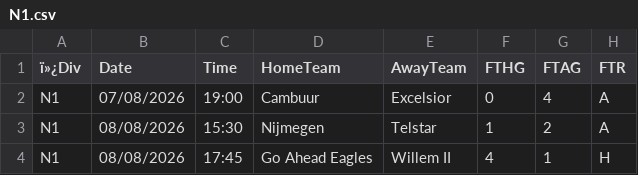
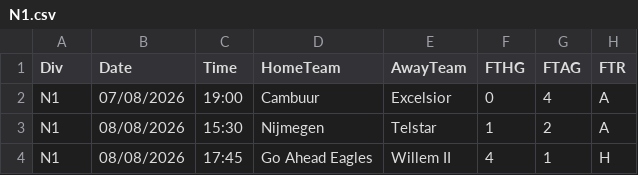
Before and after one commit to Piedades/Estadisticas, a CSV file: data/N1.csv, drawn as a sheet; only a part is shown; the diff names each change by its address in the sheet, - before the commit and + after, or states it on an @@ line.

Commit message:
Actualizar N1.csv automáticamente

```diff
--- a/data/N1.csv
+++ b/data/N1.csv
-A1: ï»¿Div
+A1: Div
```
